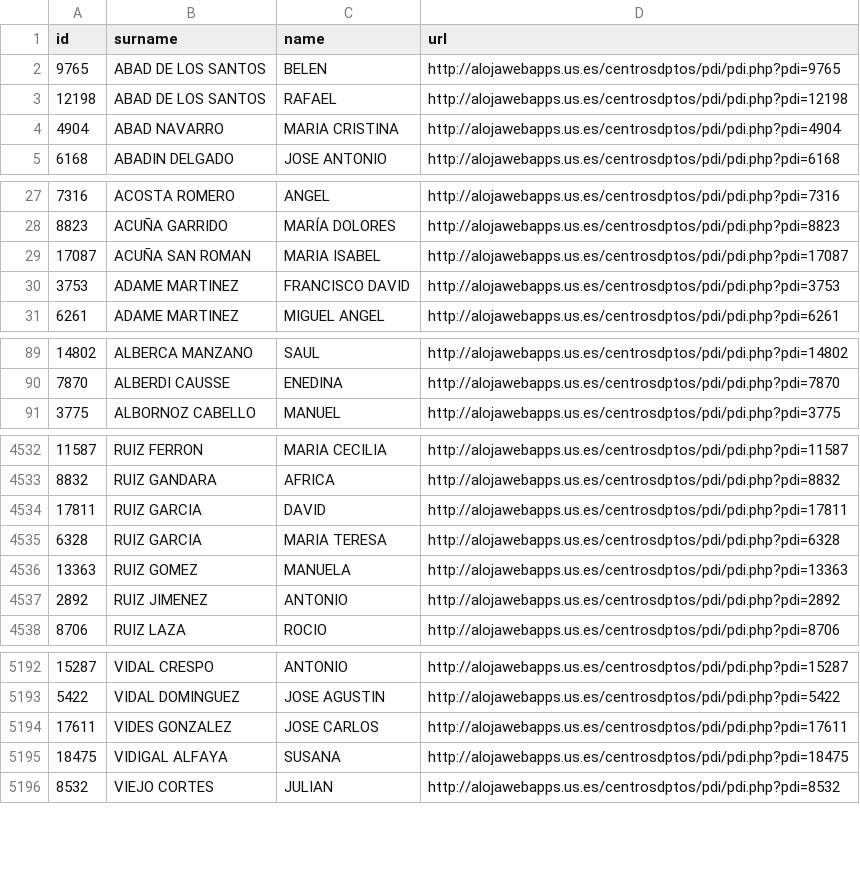
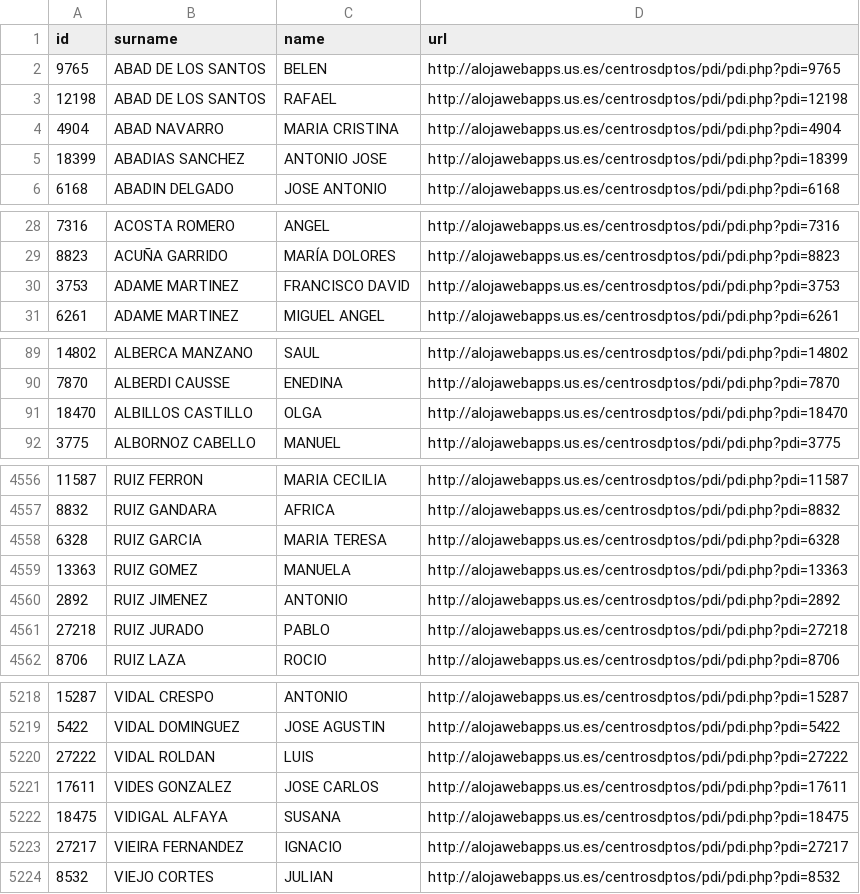
Before and after one commit to amoraschi/CollectUS, a CSV file: data.csv, drawn as a sheet; only a part is shown, gaps mark what is left out; the diff covers the shown part only.

```diff
--- a/data.csv
+++ b/data.csv
@@ -4,2 +4,3 @@ id;surname;name;url
 4904;ABAD NAVARRO;MARIA CRISTINA;http://alojawebapps.us.es/centrosdptos/pdi/pdi.php?pdi=4904
+18399;ABADIAS SANCHEZ;ANTONIO JOSE;http://alojawebapps.us.es/centrosdptos/pdi/pdi.php?pdi=18399
 6168;ABADIN DELGADO;JOSE ANTONIO;http://alojawebapps.us.es/centrosdptos/pdi/pdi.php?pdi=6168
@@ -28,3 +29,2 @@ id;surname;name;url
 8823;ACUÑA GARRIDO;MARÍA DOLORES;http://alojawebapps.us.es/centrosdptos/pdi/pdi.php?pdi=8823
-17087;ACUÑA SAN ROMAN;MARIA ISABEL;http://alojawebapps.us.es/centrosdptos/pdi/pdi.php?pdi=17087
 3753;ADAME MARTINEZ;FRANCISCO DAVID;http://alojawebapps.us.es/centrosdptos/pdi/pdi.php?pdi=3753
@@ -90,2 +90,3 @@ id;surname;name;url
 7870;ALBERDI CAUSSE;ENEDINA;http://alojawebapps.us.es/centrosdptos/pdi/pdi.php?pdi=7870
+18470;ALBILLOS CASTILLO;OLGA;http://alojawebapps.us.es/centrosdptos/pdi/pdi.php?pdi=18470
 3775;ALBORNOZ CABELLO;MANUEL;http://alojawebapps.us.es/centrosdptos/pdi/pdi.php?pdi=3775
@@ -4533,3 +4557,2 @@ id;surname;name;url
 8832;RUIZ GANDARA;AFRICA;http://alojawebapps.us.es/centrosdptos/pdi/pdi.php?pdi=8832
-17811;RUIZ GARCIA;DAVID;http://alojawebapps.us.es/centrosdptos/pdi/pdi.php?pdi=17811
 6328;RUIZ GARCIA;MARIA TERESA;http://alojawebapps.us.es/centrosdptos/pdi/pdi.php?pdi=6328
@@ -4537,2 +4560,3 @@ id;surname;name;url
 2892;RUIZ JIMENEZ;ANTONIO;http://alojawebapps.us.es/centrosdptos/pdi/pdi.php?pdi=2892
+27218;RUIZ JURADO;PABLO;http://alojawebapps.us.es/centrosdptos/pdi/pdi.php?pdi=27218
 8706;RUIZ LAZA;ROCIO;http://alojawebapps.us.es/centrosdptos/pdi/pdi.php?pdi=8706
@@ -5193,4 +5219,6 @@ id;surname;name;url
 5422;VIDAL DOMINGUEZ;JOSE AGUSTIN;http://alojawebapps.us.es/centrosdptos/pdi/pdi.php?pdi=5422
+27222;VIDAL ROLDAN;LUIS;http://alojawebapps.us.es/centrosdptos/pdi/pdi.php?pdi=27222
 17611;VIDES GONZALEZ;JOSE CARLOS;http://alojawebapps.us.es/centrosdptos/pdi/pdi.php?pdi=17611
 18475;VIDIGAL ALFAYA;SUSANA;http://alojawebapps.us.es/centrosdptos/pdi/pdi.php?pdi=18475
+27217;VIEIRA FERNANDEZ;IGNACIO;http://alojawebapps.us.es/centrosdptos/pdi/pdi.php?pdi=27217
 8532;VIEJO CORTES;JULIAN;http://alojawebapps.us.es/centrosdptos/pdi/pdi.php?pdi=8532
```
Also changed, not shown: 28 added rows, 2 removed rows and 4 moved rows elsewhere in this file, 1 other file.
